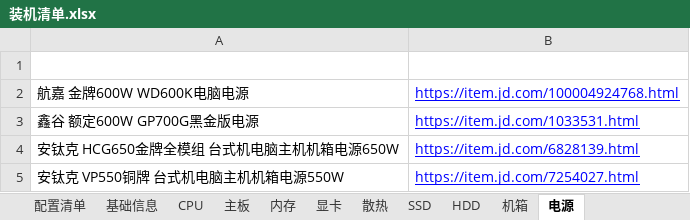
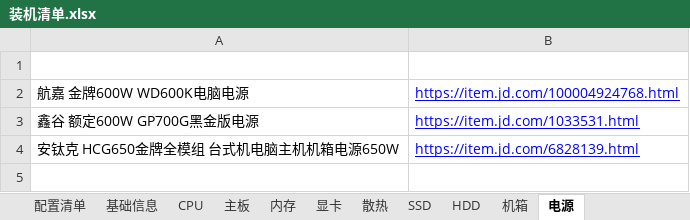
Before and after one commit to aoyueRay/PublicDoc, an Excel workbook: 装机清单.xlsx, sheet 电源, drawn as a sheet; values as stored, in another font and other column widths than the file's, no borders; the diff names each change by its address in the sheet, - before the commit and + after, or states it on an @@ line.

```diff
--- a/装机清单.xlsx (sheet 电源)
+++ b/装机清单.xlsx (sheet 电源)
-row 5: 安钛克 VP550铜牌 台式机电脑主机机箱电源550W | https://item.jd.com/7254027.html
```
Also changed, not shown: sheet 基础信息, sheet HDD, sheet 配置清单, formulas that keep their value, 2 other files.
